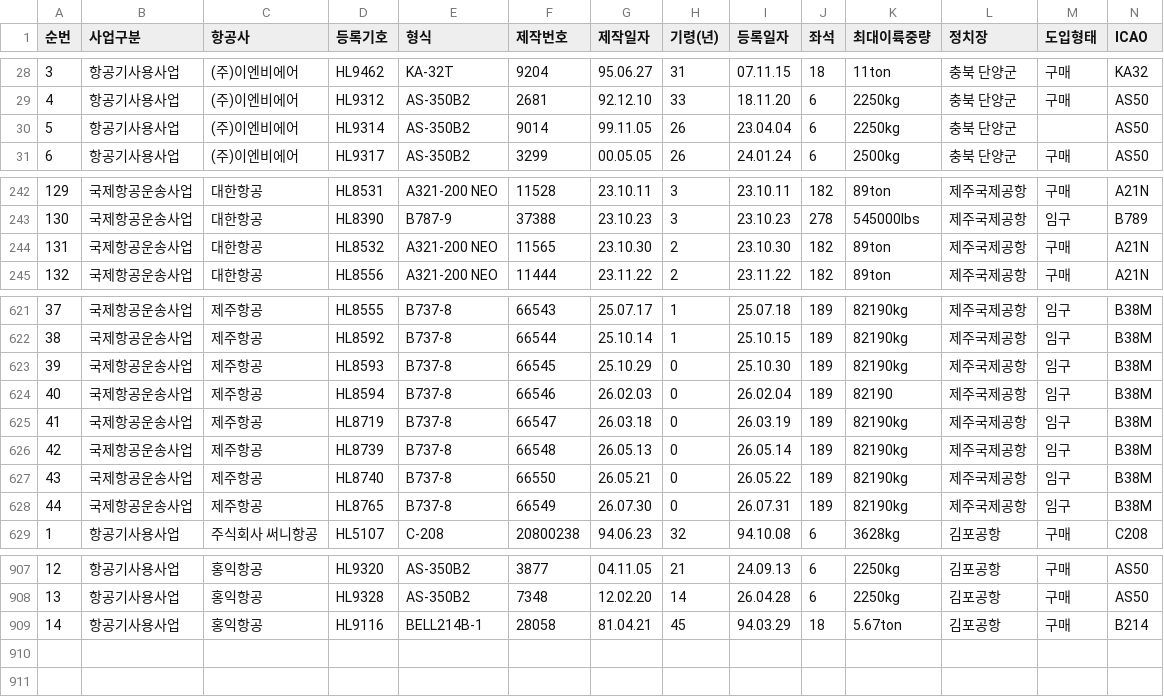
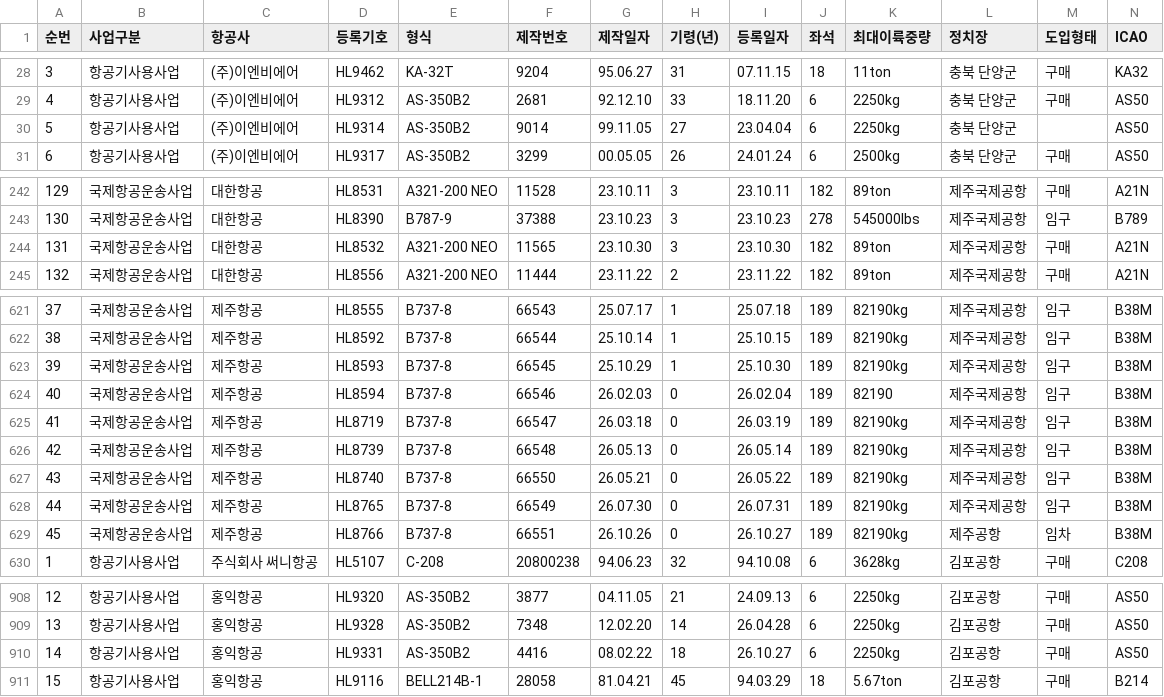
Before and after one commit to haanjhp/aircraft-data, a CSV file: reg_type.csv, drawn as a sheet; only a part is shown, gaps mark what is left out; addresses are those after the commit; rows hold the shown columns only; the diff covers the shown part only; the diff names each change by its address in the sheet, - before the commit and + after, or states it on an @@ line.

```diff
--- a/reg_type.csv
+++ b/reg_type.csv
-H30 (기령(년)): 26
+H30 (기령(년)): 27
-H244 (기령(년)): 2
+H244 (기령(년)): 3
-H623 (기령(년)): 0
+H623 (기령(년)): 1
+row 629: 45 | 국제항공운송사업 | 제주항공 | HL8766 | B737-8 | 66551 | 26.10.26 | 0 | 26.10.27 | 189 | 82190kg | 제주공항 | 임차 | B38M
+row 910: 14 | 항공기사용사업 | 홍익항공 | HL9331 | AS-350B2 | 4416 | 08.02.22 | 18 | 26.10.27 | 6 | 2250kg | 김포공항 | 구매 | AS50
-A911 (순번): 14
+A911 (순번): 15
```
Also changed, not shown: 1 edited cell elsewhere in this file, 1 other file.
